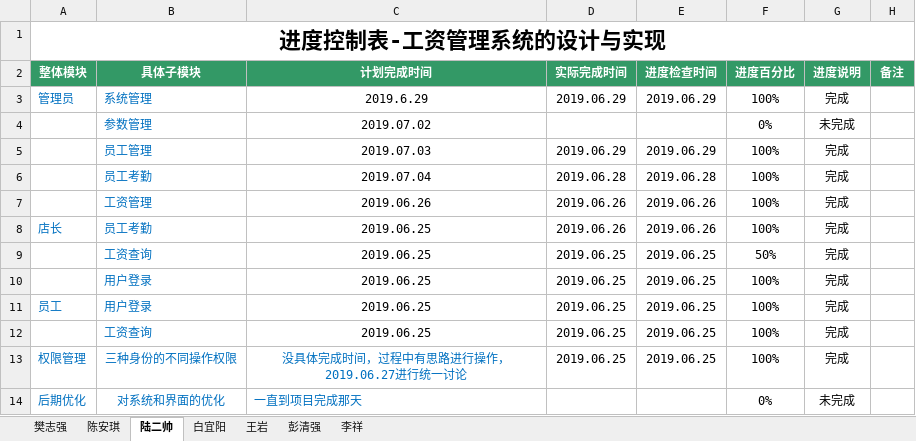
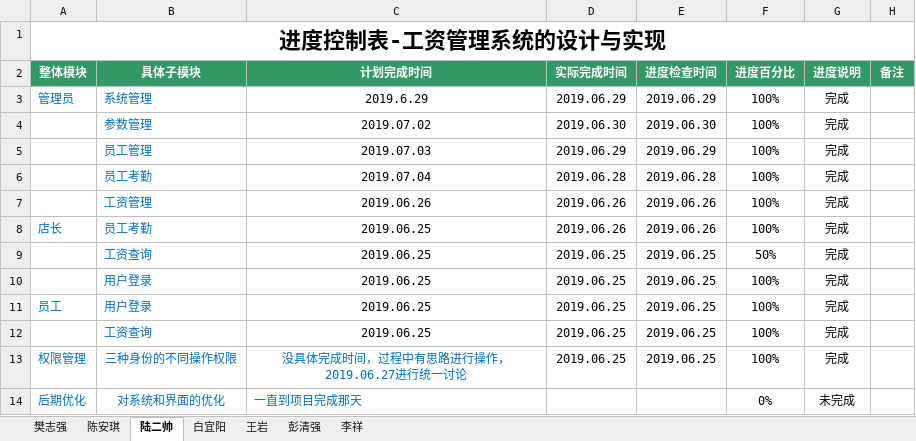
Before and after one commit to hgkj-rj/hgkj_01, an Excel workbook: 樊志强/2.编码进度表—樊志强.xlsx, sheet 陆二帅, drawn as a sheet; values as stored, in another font and other column widths than the file's, no borders; removed rows and columns are numbered as before the commit, all else as after; the diff names each change by its address in the sheet, - before the commit and + after, or states it on an @@ line.

Commit message:
6/30

```diff
--- a/樊志强/2.编码进度表—樊志强.xlsx (sheet 陆二帅)
+++ b/樊志强/2.编码进度表—樊志强.xlsx (sheet 陆二帅)
-row 4:  | 参数管理 | 2019.07.02 |  |  | 0% | 未完成
+row 4:  | 参数管理 | 2019.07.02 | 2019.06.30 | 2019.06.30 | 100% | 完成
```
